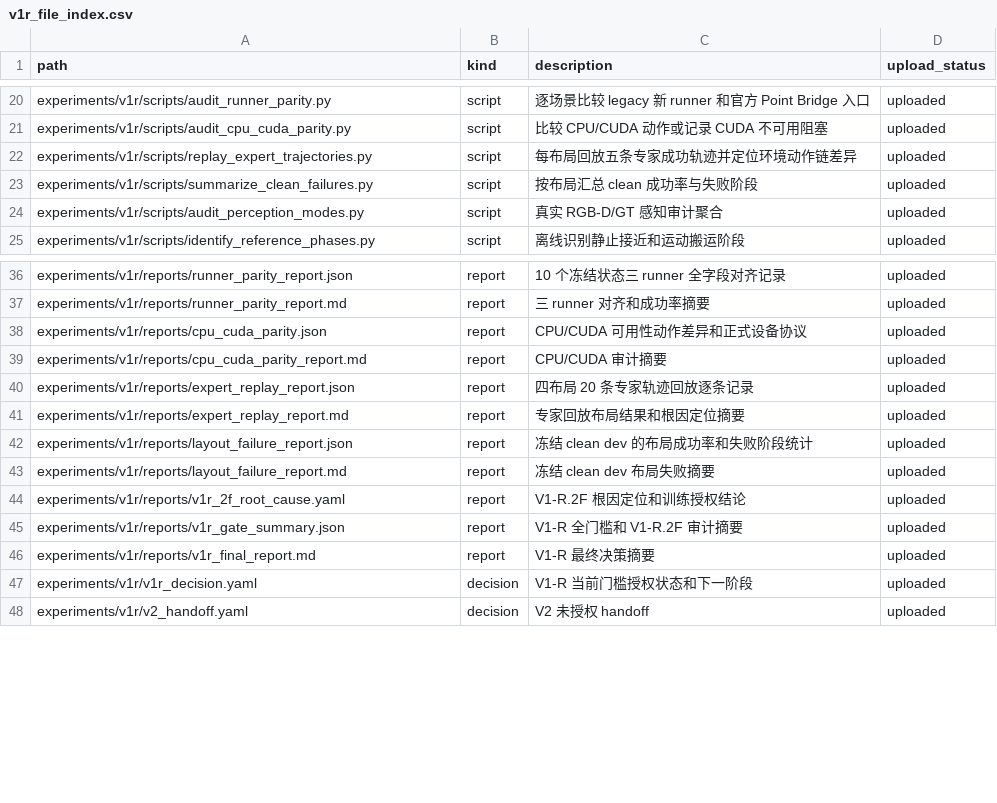
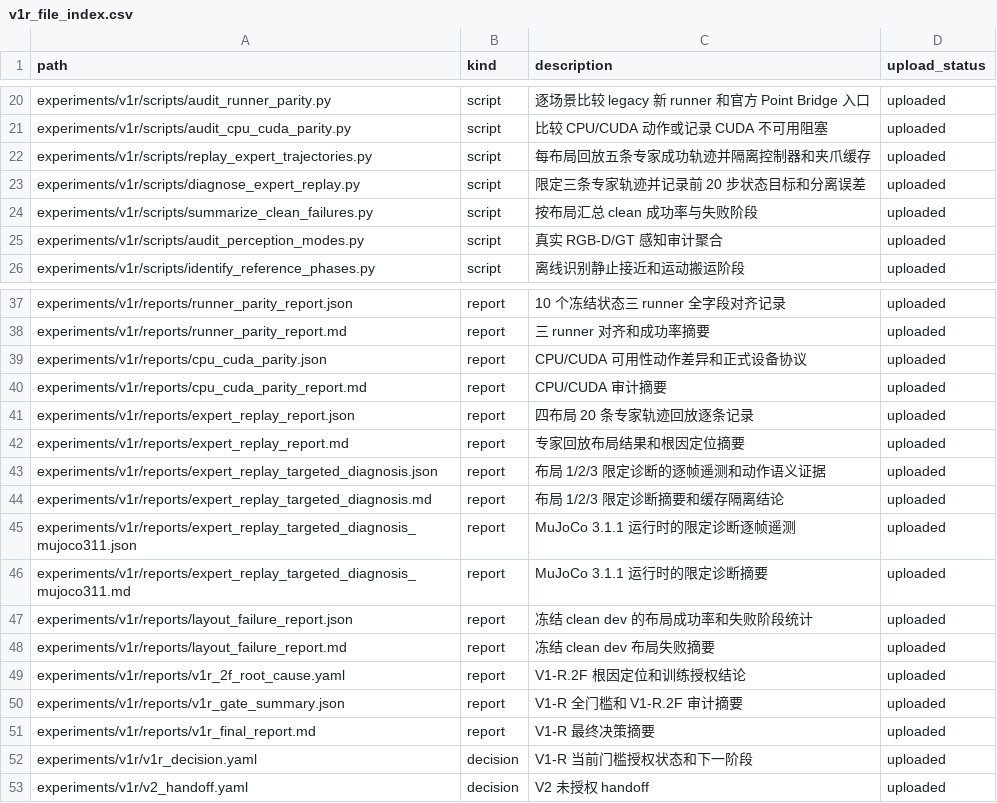
Before and after one commit to rollinpioneer/vp, a CSV file: manifests/v1r_file_index.csv, drawn as a sheet; only a part is shown, gaps mark what is left out.

Commit message:
Complete targeted V1-R replay audit repair

```diff
--- a/manifests/v1r_file_index.csv
+++ b/manifests/v1r_file_index.csv
@@ -21,3 +21,4 @@ experiments/v1r/scripts/audit_runner_parity.py,script,逐场景比较 legacy 新
 experiments/v1r/scripts/audit_cpu_cuda_parity.py,script,比较 CPU/CUDA 动作或记录 CUDA 不可用阻塞,uploaded
-experiments/v1r/scripts/replay_expert_trajectories.py,script,每布局回放五条专家成功轨迹并定位环境动作链差异,uploaded
+experiments/v1r/scripts/replay_expert_trajectories.py,script,每布局回放五条专家成功轨迹并隔离控制器和夹爪缓存,uploaded
+experiments/v1r/scripts/diagnose_expert_replay.py,script,限定三条专家轨迹并记录前 20 步状态目标和分离误差,uploaded
 experiments/v1r/scripts/summarize_clean_failures.py,script,按布局汇总 clean 成功率与失败阶段,uploaded
@@ -41,2 +42,6 @@ experiments/v1r/reports/expert_replay_report.json,report,四布局 20 条专家
 experiments/v1r/reports/expert_replay_report.md,report,专家回放布局结果和根因定位摘要,uploaded
+experiments/v1r/reports/expert_replay_targeted_diagnosis.json,report,布局 1/2/3 限定诊断的逐帧遥测和动作语义证据,uploaded
+experiments/v1r/reports/expert_replay_targeted_diagnosis.md,report,布局 1/2/3 限定诊断摘要和缓存隔离结论,uploaded
+experiments/v1r/reports/expert_replay_targeted_diagnosis_mujoco311.json,report,MuJoCo 3.1.1 运行时的限定诊断逐帧遥测,uploaded
+experiments/v1r/reports/expert_replay_targeted_diagnosis_mujoco311.md,report,MuJoCo 3.1.1 运行时的限定诊断摘要,uploaded
 experiments/v1r/reports/layout_failure_report.json,report,冻结 clean dev 的布局成功率和失败阶段统计,uploaded
```
Also changed, not shown: 12 other files.
